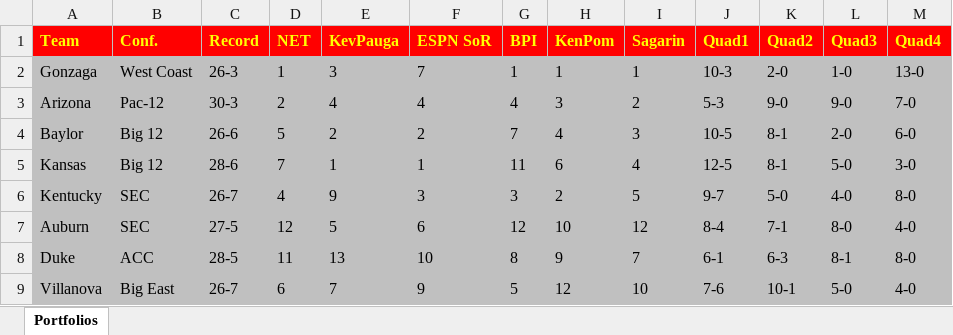
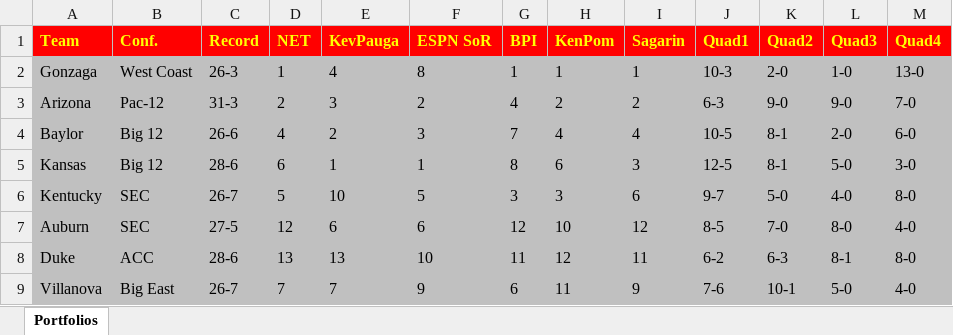
Before and after one commit to brk9009/NCAATournament, an Excel workbook: bracketology.xlsx, sheet Portfolios, drawn as a sheet; only a part is shown; values as stored, in another font and other column widths than the file's, no borders; the diff covers the shown part only; the diff names each change by its address in the sheet, - before the commit and + after, or states it on an @@ line.

Commit message:
Update teams

```diff
--- a/bracketology.xlsx (sheet Portfolios)
+++ b/bracketology.xlsx (sheet Portfolios)
-E2 (KevPauga): 3
+E2 (KevPauga): 4
-F2 (ESPN SoR): 7
+F2 (ESPN SoR): 8
-C3 (Record): 30-3
+C3 (Record): 31-3
-E3 (KevPauga): 4
+E3 (KevPauga): 3
-F3 (ESPN SoR): 4
+F3 (ESPN SoR): 2
-H3 (KenPom): 3
+H3 (KenPom): 2
-J3 (Quad1): 5-3
+J3 (Quad1): 6-3
-D4 (NET): 5
+D4 (NET): 4
-F4 (ESPN SoR): 2
+F4 (ESPN SoR): 3
-I4 (Sagarin): 3
+I4 (Sagarin): 4
-D5 (NET): 7
+D5 (NET): 6
-G5 (BPI): 11
+G5 (BPI): 8
-I5 (Sagarin): 4
+I5 (Sagarin): 3
-D6 (NET): 4
+D6 (NET): 5
-E6 (KevPauga): 9
+E6 (KevPauga): 10
-F6 (ESPN SoR): 3
+F6 (ESPN SoR): 5
-H6 (KenPom): 2
+H6 (KenPom): 3
-I6 (Sagarin): 5
+I6 (Sagarin): 6
-E7 (KevPauga): 5
+E7 (KevPauga): 6
-J7 (Quad1): 8-4
+J7 (Quad1): 8-5
-K7 (Quad2): 7-1
+K7 (Quad2): 7-0
-C8 (Record): 28-5
+C8 (Record): 28-6
-D8 (NET): 11
+D8 (NET): 13
-G8 (BPI): 8
+G8 (BPI): 11
-H8 (KenPom): 9
+H8 (KenPom): 12
-I8 (Sagarin): 7
+I8 (Sagarin): 11
-J8 (Quad1): 6-1
+J8 (Quad1): 6-2
-D9 (NET): 6
+D9 (NET): 7
-G9 (BPI): 5
+G9 (BPI): 6
-H9 (KenPom): 12
+H9 (KenPom): 11
-I9 (Sagarin): 10
+I9 (Sagarin): 9
```
Also changed, not shown: 3 added rows, 8 removed rows and 310 edited cells elsewhere in this sheet, 1 other file.
